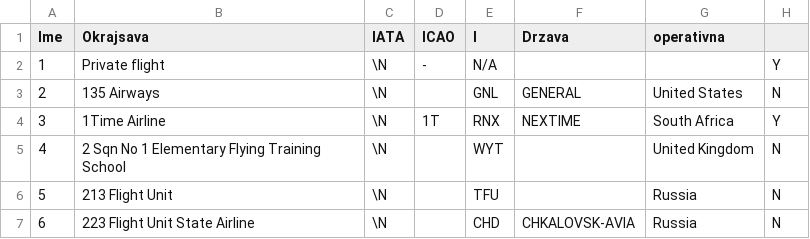
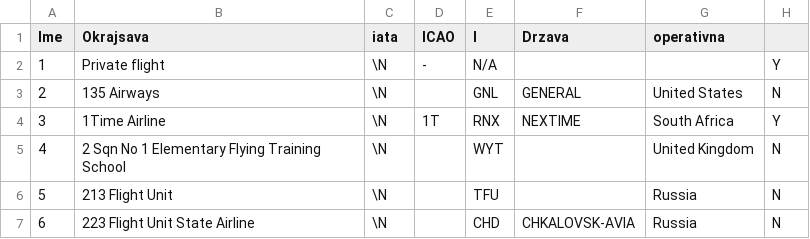
Before and after one commit to zigakodric/Letalski-prevozniki, a CSV file: druzbe.csv, drawn as a sheet; only a part is shown; the diff names each change by its address in the sheet, - before the commit and + after, or states it on an @@ line.

```diff
--- a/druzbe.csv
+++ b/druzbe.csv
-C1: IATA
+C1: iata
```
Also changed, not shown: 5 other files.
